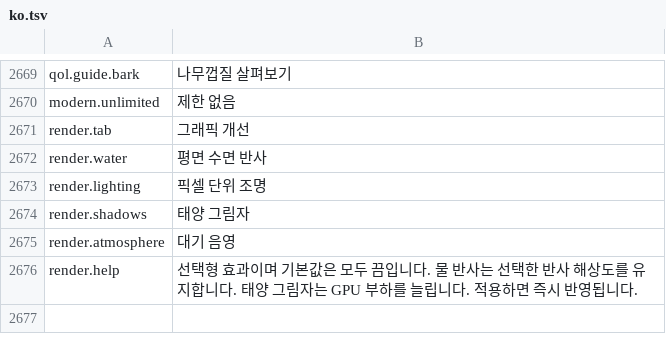
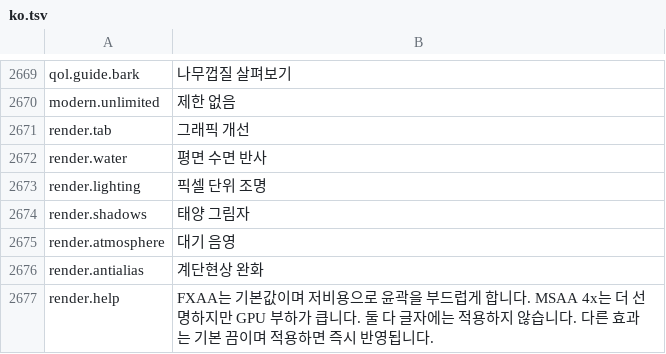
Before and after one commit to shlifedev/Stranded-II-Modern, a TSV file: locales/ko.tsv, drawn as a sheet; only a part is shown, gaps mark what is left out.

Commit message:
feat: add selectable scene antialiasing and improve cursor recovery

```diff
--- a/locales/ko.tsv
+++ b/locales/ko.tsv
@@ -2675,2 +2675,3 @@ render.shadows	태양 그림자
 render.atmosphere	대기 음영
-render.help	선택형 효과이며 기본값은 모두 끔입니다. 물 반사는 선택한 반사 해상도를 유지합니다. 태양 그림자는 GPU 부하를 늘립니다. 적용하면 즉시 반영됩니다.
+render.antialias	계단현상 완화
+render.help	FXAA는 기본값이며 저비용으로 윤곽을 부드럽게 합니다. MSAA 4x는 더 선명하지만 GPU 부하가 큽니다. 둘 다 글자에는 적용하지 않습니다. 다른 효과는 기본 끔이며 적용하면 즉시 반영됩니다.
```
Also changed, not shown: locales/de.tsv, locales/en.tsv, 27 other files.
